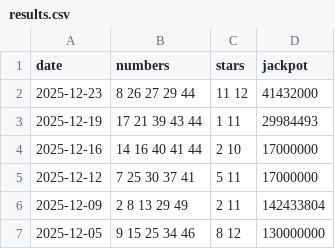
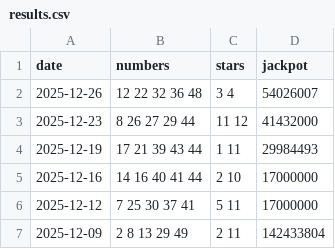
Before and after one commit to pmreis/emobility, a CSV file: data/outputs/results.csv, drawn as a sheet; only a part is shown; the shorter side is filled out with more unchanged rows; the diff names each change by its address in the sheet, - before the commit and + after, or states it on an @@ line.

```diff
--- a/data/outputs/results.csv
+++ b/data/outputs/results.csv
+row 2: 2025-12-26 | 12 22 32 36 48 | 3 4 | 54026007
```
